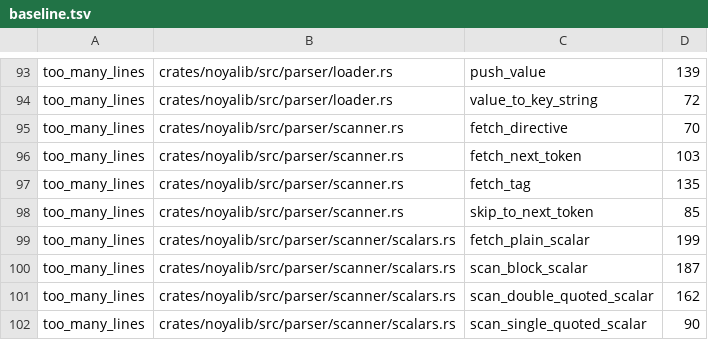
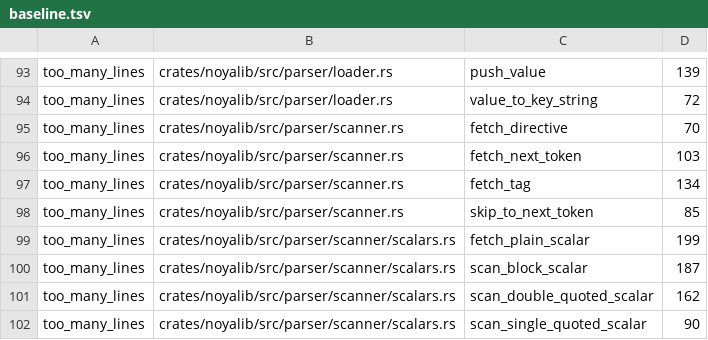
Before and after one commit to sebastienrousseau/noyalib, a TSV file: scripts/complexity/baseline.tsv, drawn as a sheet; only a part is shown, gaps mark what is left out.

```diff
--- a/scripts/complexity/baseline.tsv
+++ b/scripts/complexity/baseline.tsv
@@ -96,3 +96,3 @@ too_many_lines	crates/noyalib/src/parser/scanner.rs	fetch_directive	70
 too_many_lines	crates/noyalib/src/parser/scanner.rs	fetch_next_token	103
-too_many_lines	crates/noyalib/src/parser/scanner.rs	fetch_tag	135
+too_many_lines	crates/noyalib/src/parser/scanner.rs	fetch_tag	134
 too_many_lines	crates/noyalib/src/parser/scanner.rs	skip_to_next_token	85
```
Also changed, not shown: 5 other files.
